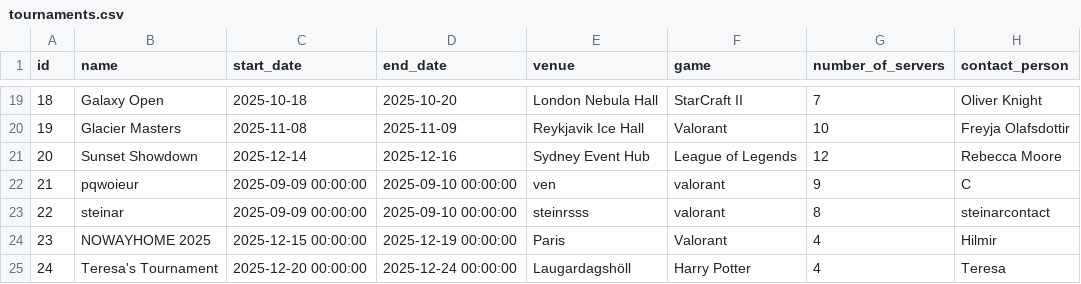
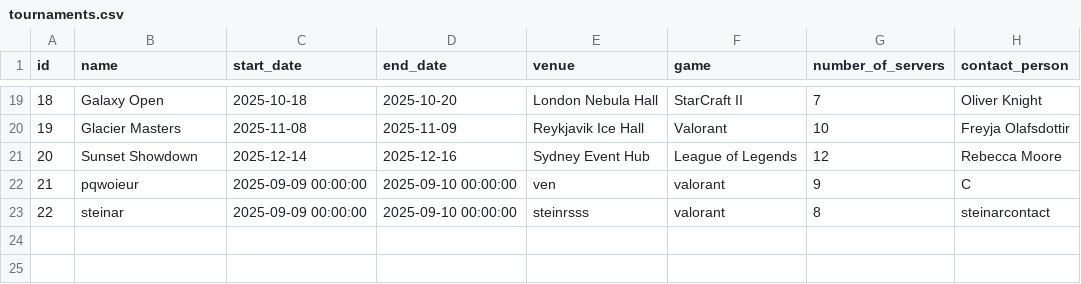
Before and after one commit to SteinarHelgi/esport_cup, a CSV file: Data/tournaments.csv, drawn as a sheet; only a part is shown, gaps mark what is left out.

Commit message:
tournaments.csv

```diff
--- a/Data/tournaments.csv
+++ b/Data/tournaments.csv
@@ -23,3 +23 @@ id,name,start_date,end_date,venue,game,number_of_servers,contact_person
 22,steinar,2025-09-09 00:00:00,2025-09-10 00:00:00,steinrsss,valorant,8,steinarcontact
-23,NOWAYHOME 2025,2025-12-15 00:00:00,2025-12-19 00:00:00,Paris,Valorant,4,Hilmir
-24,Teresa's Tournament,2025-12-20 00:00:00,2025-12-24 00:00:00,Laugardagshöll,Harry Potter,4,Teresa
```
